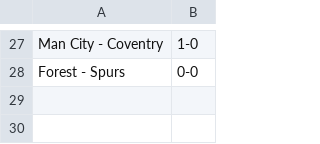
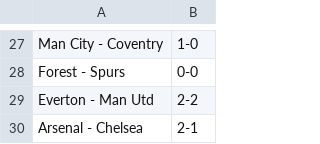
Before and after one commit to ps9786/pl-predictions, a CSV file: pl/scores.csv, drawn as a sheet; only a part is shown, gaps mark what is left out; the diff names each change by its address in the sheet, - before the commit and + after, or states it on an @@ line.

```diff
--- a/pl/scores.csv
+++ b/pl/scores.csv
+row 29: Everton - Man Utd | 2-2
+row 30: Arsenal - Chelsea | 2-1
```
Also changed, not shown: pl/league_table.csv.
